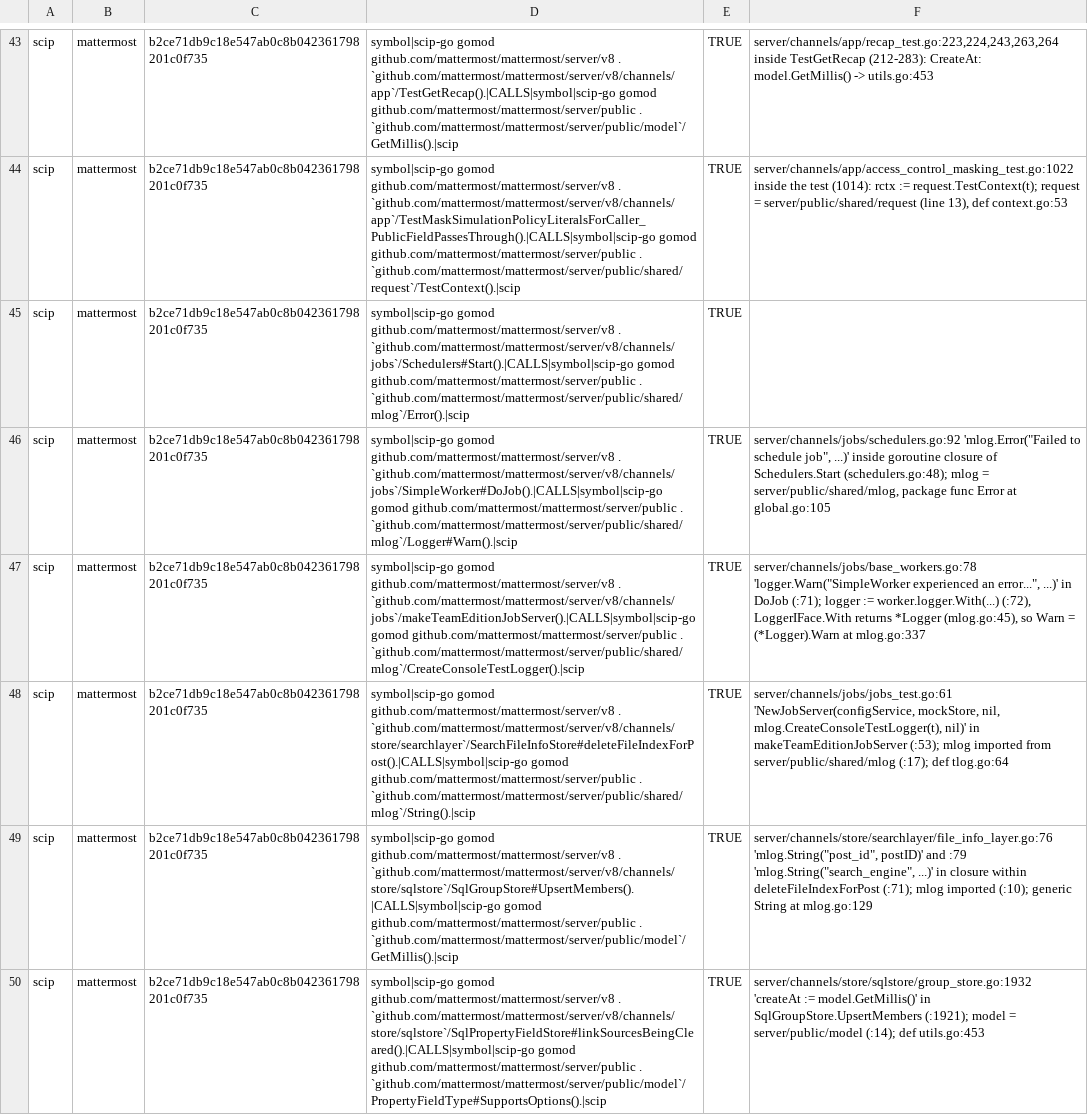
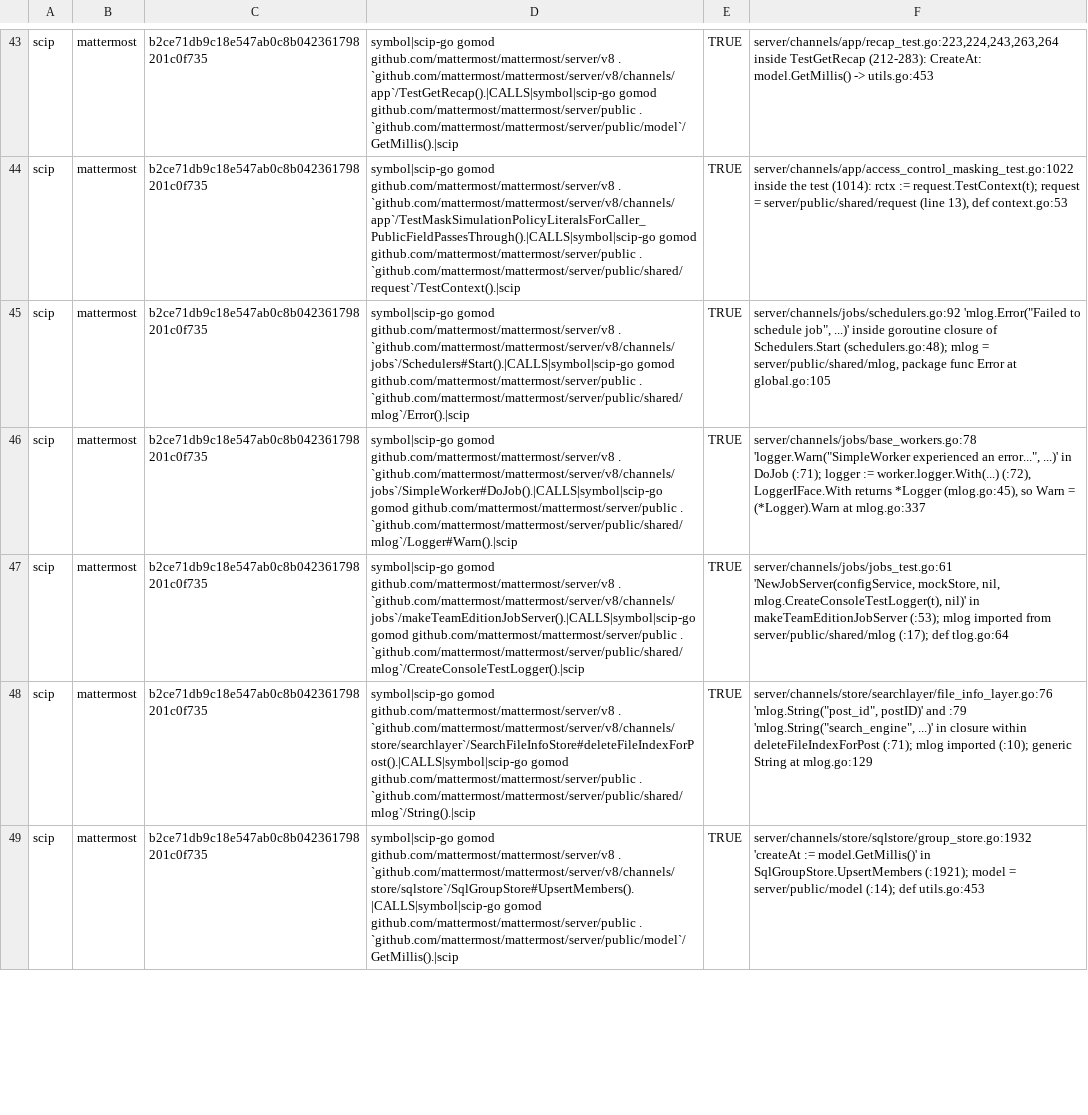
Before and after one commit to rohiitgit/rb, a TSV file: bench/samples/synthetic-d8.tsv, drawn as a sheet; only a part is shown, gaps mark what is left out; removed rows and columns are numbered as before the commit, all else as after; the diff covers the shown part only; the diff names each change by its address in the sheet, - before the commit and + after, or states it on an @@ line.

```diff
--- a/bench/samples/synthetic-d8.tsv
+++ b/bench/samples/synthetic-d8.tsv
-row 45: scip | mattermost | b2ce71db9c18e547ab0c8b042361798201c0f735 | symbol|scip-go gomod github.com/mattermost/mattermost/server/v8 . `github.com/mattermost/mattermost/server/v8/channels/jobs`/Schedulers#Start().|CALLS|symbol|scip-go gomod github.com/mattermost/mattermost/server/public . `github.com/mattermost/mattermost/server/public/shared/mlog`/Error().|scip | TRUE
-D45: …github.com/mattermost/mattermost/server/v8 . `github.com/mattermost/mattermost/server/v8/channels/jobs`/SimpleWorker#DoJob().|CALLS|symbol|scip-go gomod github.com/mattermost/mattermost/server/public . `github.com/mattermost/mattermost/server/public/shared/mlog`/Logger#Warn().|scip
+D45: …github.com/mattermost/mattermost/server/v8 . `github.com/mattermost/mattermost/server/v8/channels/jobs`/Schedulers#Start().|CALLS|symbol|scip-go gomod github.com/mattermost/mattermost/server/public . `github.com/mattermost/mattermost/server/public/shared/mlog`/Error().|scip
-D46: …github.com/mattermost/mattermost/server/v8 . `github.com/mattermost/mattermost/server/v8/channels/jobs`/makeTeamEditionJobServer().|CALLS|symbol|scip-go gomod github.com/mattermost/mattermost/server/public . `github.com/mattermost/mattermost/server/public/shared/mlog`/CreateConsoleTestLogger().|scip
+D46: …github.com/mattermost/mattermost/server/v8 . `github.com/mattermost/mattermost/server/v8/channels/jobs`/SimpleWorker#DoJob().|CALLS|symbol|scip-go gomod github.com/mattermost/mattermost/server/public . `github.com/mattermost/mattermost/server/public/shared/mlog`/Logger#Warn().|scip
-D47: …github.com/mattermost/mattermost/server/v8 . `github.com/mattermost/mattermost/server/v8/channels/store/searchlayer`/SearchFileInfoStore#deleteFileIndexForPost().|CALLS|symbol|scip-go gomod github.com/mattermost/mattermost/server/public . `github.com/mattermost/mattermost/server/public/shared/mlog`/String().|scip
+D47: …github.com/mattermost/mattermost/server/v8 . `github.com/mattermost/mattermost/server/v8/channels/jobs`/makeTeamEditionJobServer().|CALLS|symbol|scip-go gomod github.com/mattermost/mattermost/server/public . `github.com/mattermost/mattermost/server/public/shared/mlog`/CreateConsoleTestLogger().|scip
-D48: …github.com/mattermost/mattermost/server/v8 . `github.com/mattermost/mattermost/server/v8/channels/store/sqlstore`/SqlGroupStore#UpsertMembers().|CALLS|symbol|scip-go gomod github.com/mattermost/mattermost/server/public . `github.com/mattermost/mattermost/server/public/model`/GetMillis().|scip
+D48: …github.com/mattermost/mattermost/server/v8 . `github.com/mattermost/mattermost/server/v8/channels/store/searchlayer`/SearchFileInfoStore#deleteFileIndexForPost().|CALLS|symbol|scip-go gomod github.com/mattermost/mattermost/server/public . `github.com/mattermost/mattermost/server/public/shared/mlog`/String().|scip
-D49: …github.com/mattermost/mattermost/server/v8 . `github.com/mattermost/mattermost/server/v8/channels/store/sqlstore`/SqlPropertyFieldStore#linkSourcesBeingCleared().|CALLS|symbol|scip-go gomod github.com/mattermost/mattermost/server/public . `github.com/mattermost/mattermost/server/public/model`/PropertyFieldType#SupportsOptions().|scip
+D49: …github.com/mattermost/mattermost/server/v8 . `github.com/mattermost/mattermost/server/v8/channels/store/sqlstore`/SqlGroupStore#UpsertMembers().|CALLS|symbol|scip-go gomod github.com/mattermost/mattermost/server/public . `github.com/mattermost/mattermost/server/public/model`/GetMillis().|scip
```
Also changed, not shown: 1 added row and 14 edited cells elsewhere in this file, 3 other files.
